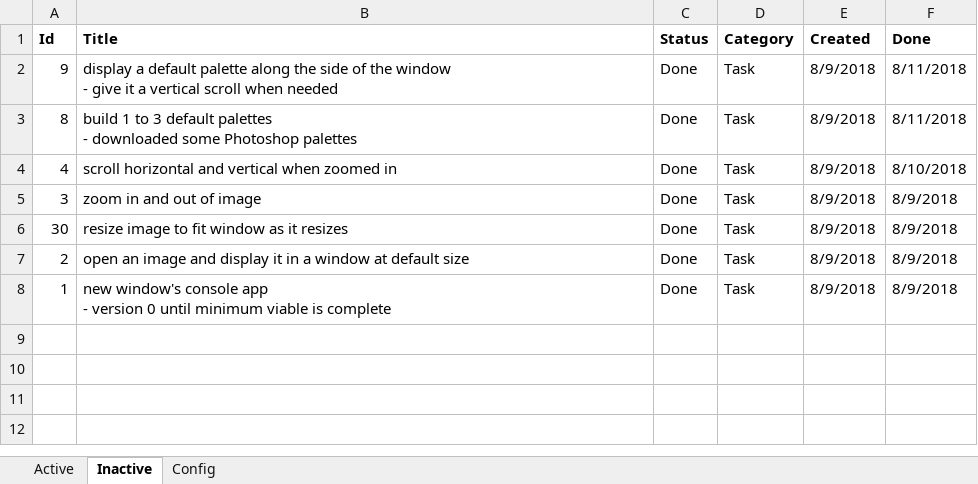
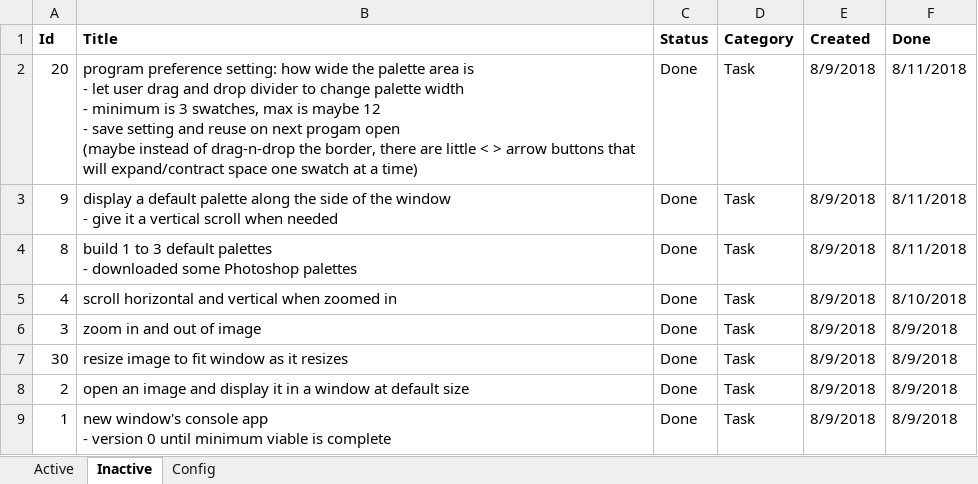
Before and after one commit to WithoutHaste/PerpetualPaint, an Excel workbook: paint_todo.xlsx, sheet Inactive, drawn as a sheet; values as stored, in another font and other column widths than the file's, no borders; ↵ is a line break in a cell; the diff names each change by its address in the sheet, - before the commit and + after, or states it on an @@ line.

Commit message:
v1: save user setting for swatches-per-row

```diff
--- a/paint_todo.xlsx (sheet Inactive)
+++ b/paint_todo.xlsx (sheet Inactive)
+row 2: 20 | program preference setting: how wide the palette area is ↵ - let user drag and drop divider to change palette width ↵ - minimum is 3 swatches, max is maybe 12 ↵ - save setting and reuse on next progam open ↵ (maybe instead of drag-n-drop the border, there are little < > arrow buttons that will expand/contract space one swatch at a time) | Done | Task | 8/9/2018 | 8/11/2018
```
Also changed, not shown: sheet Active, 5 other files.
